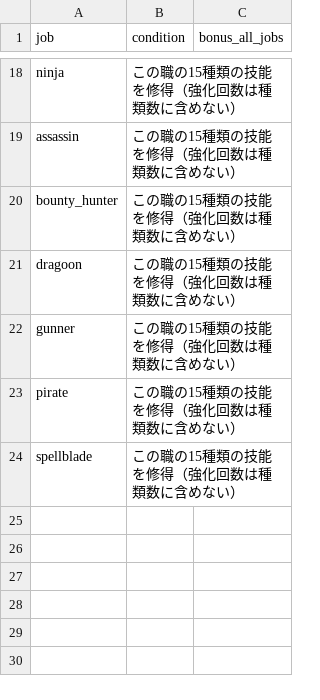
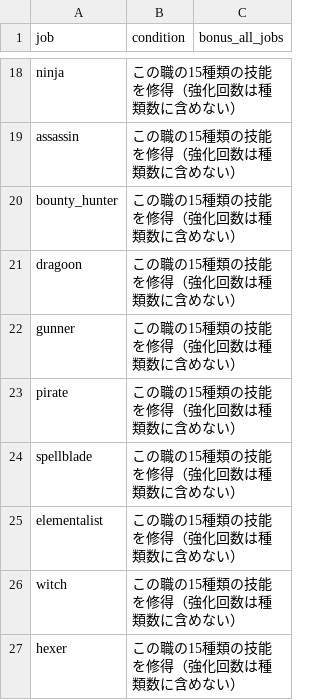
Before and after one commit to MTE317/english-quest, a CSV file: data/job_mastery.csv, drawn as a sheet; only a part is shown, gaps mark what is left out; the diff names each change by its address in the sheet, - before the commit and + after, or states it on an @@ line.

```diff
--- a/data/job_mastery.csv
+++ b/data/job_mastery.csv
+row 25: elementalist | この職の15種類の技能を修得（強化回数は種類数に含めない）
+row 26: witch | この職の15種類の技能を修得（強化回数は種類数に含めない）
+row 27: hexer | この職の15種類の技能を修得（強化回数は種類数に含めない）
```
Also changed, not shown: data/job_unlocks.csv, data/jobs_mid.csv, 22 other files.
